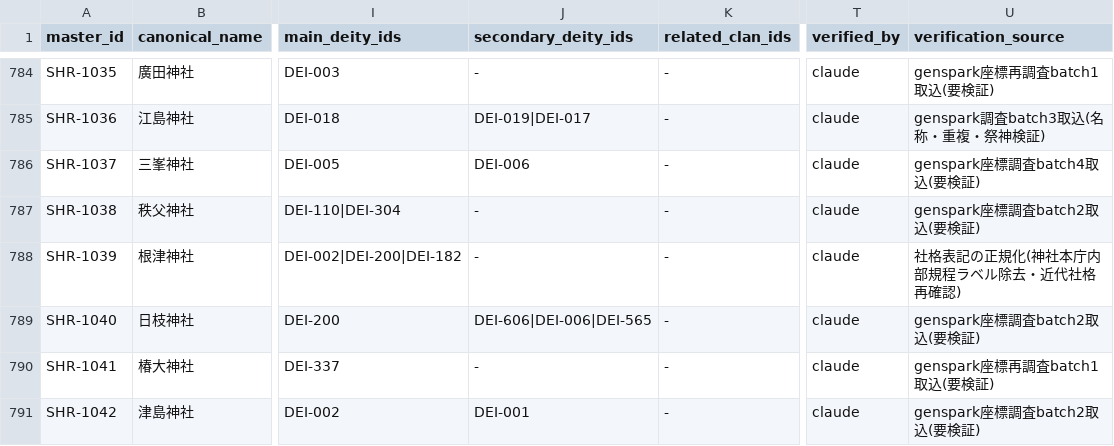
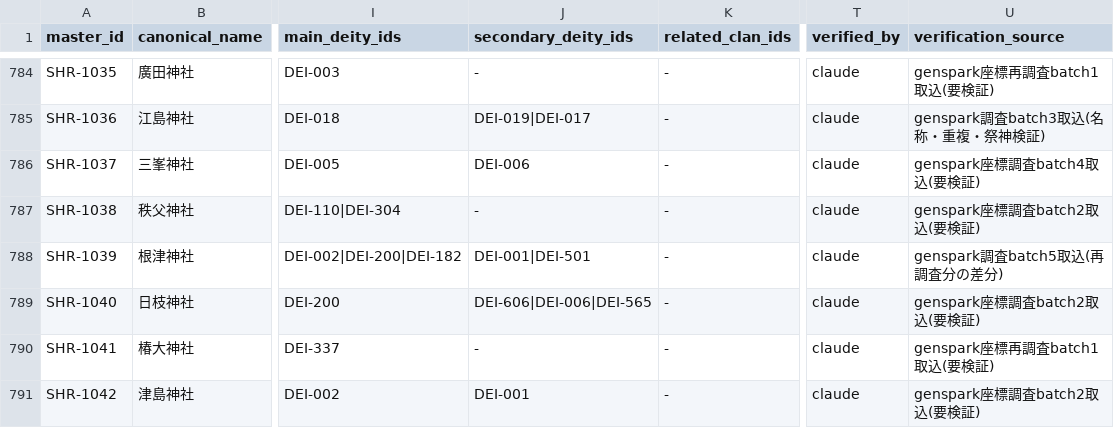
Before and after one commit to hirokaz/japanese_mythology_database, a TSV file: docs/master/shrine_master.tsv, drawn as a sheet; only a part is shown, gaps mark what is left out; the diff covers the shown part only; the diff names each change by its address in the sheet, - before the commit and + after, or states it on an @@ line.

Commit message:
[Data] Genspark batch5(batch3再調査分)の差分取込 — 7行更新 (#357)
今回の本体TSVはbatch=3対象社の再調査結果で大半は#354適用済みのため、新規差分7件のみ取込。名称訂正(川匂神社→川勾神社)、住所詳細化2件(鶴嶺神社=鹿児島市吉野町9698-2、地御前神社=5-18-9)、社格補充・訂正2件(布多天神社=郷社、引田部神社=村社→郷社)、祭神接続2件(根津神社の配祀にDEI-001|DEI-501、千葉神社の主祭神にDEI-413北辰妙見を併記)、創建年補足1件(布多天神社の文明9年遷座)。座標TSVは未着のためカバレッジは297/954のまま。954 records、dangling refs なし。

```diff
--- a/docs/master/shrine_master.tsv
+++ b/docs/master/shrine_master.tsv
-J788 (secondary_deity_ids): -
+J788 (secondary_deity_ids): DEI-001|DEI-501
-U788 (verification_source): 社格表記の正規化(神社本庁内部規程ラベル除去・近代社格再確認)
+U788 (verification_source): genspark調査batch5取込(再調査分の差分)
```
Also changed, not shown: 18 edited cells elsewhere in this file.
